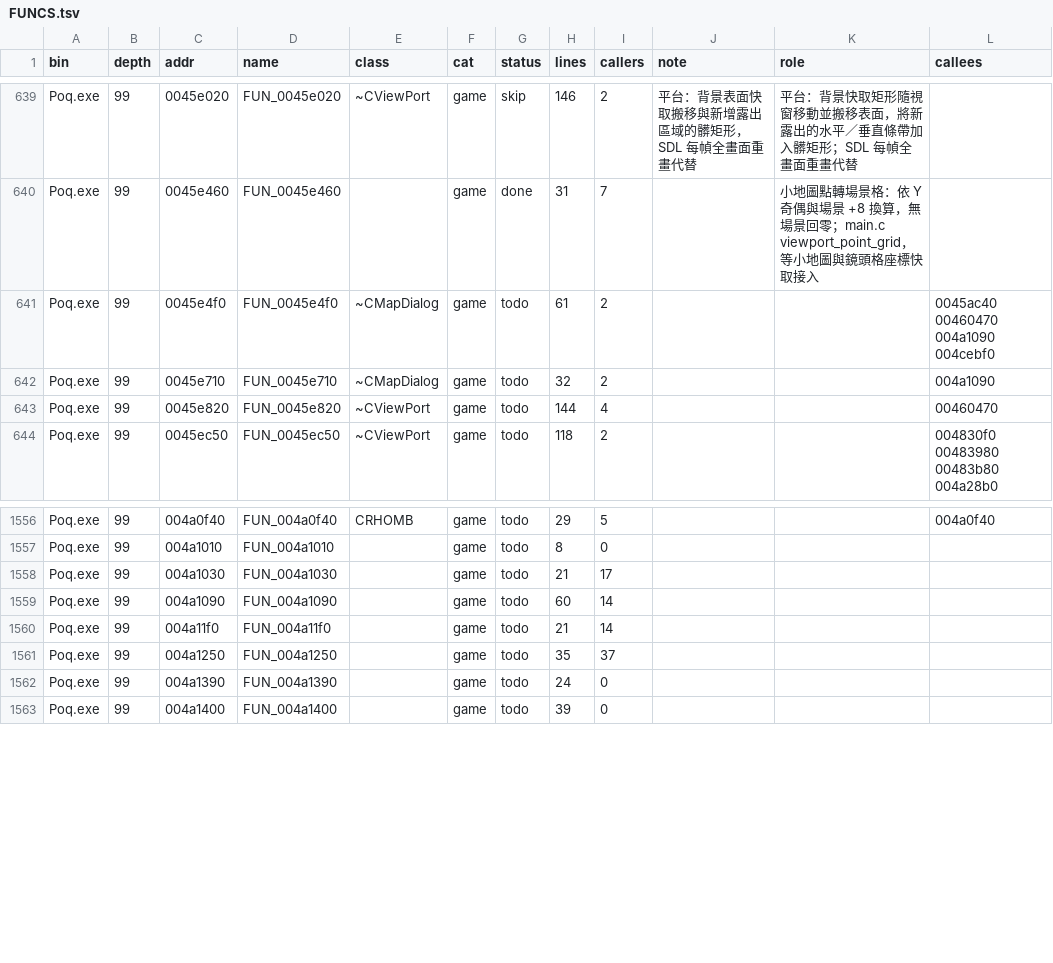
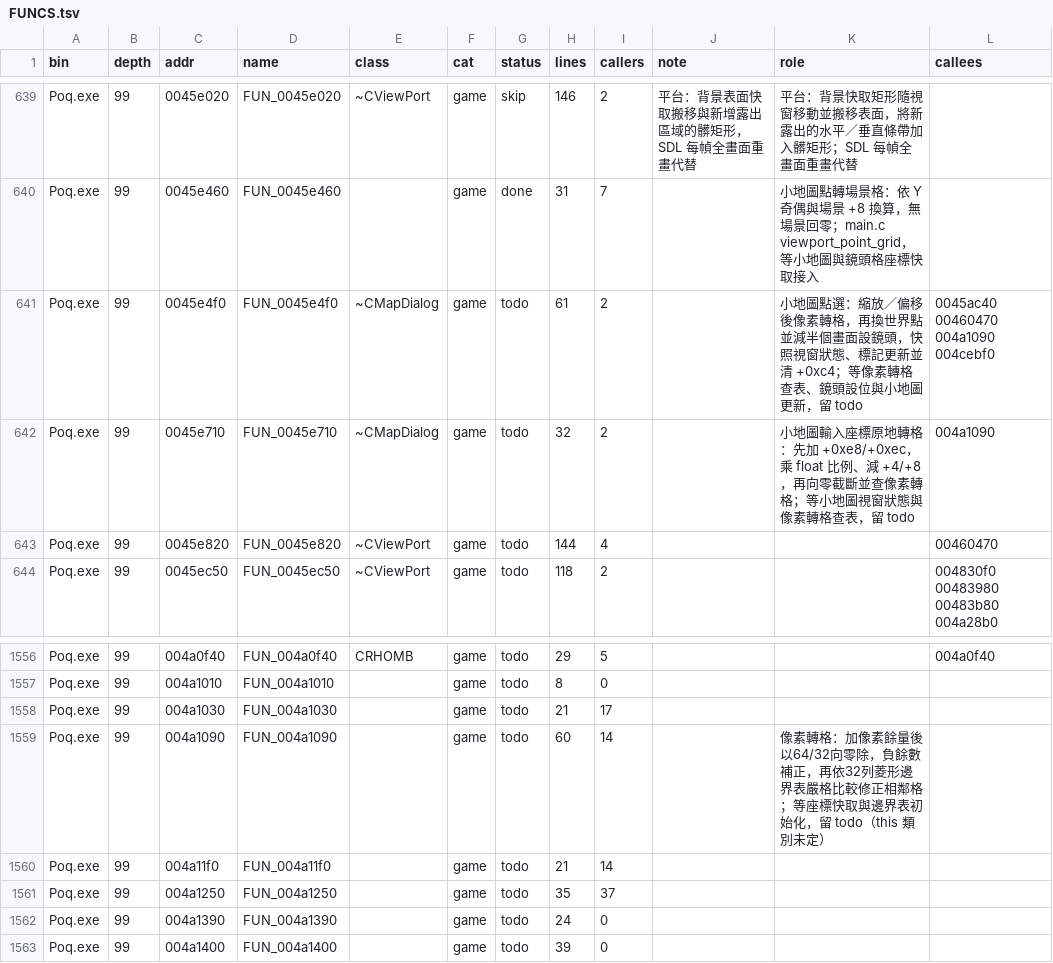
Before and after one commit to chanwunkong/SideTest, a TSV file: QinPort/FUNCS.tsv, drawn as a sheet; only a part is shown, gaps mark what is left out.

```diff
--- a/QinPort/FUNCS.tsv
+++ b/QinPort/FUNCS.tsv
@@ -640,4 +640,4 @@ Poq.exe	99	0045e020	FUN_0045e020	~CViewPort	game	skip	146	2	平台：背景表
 Poq.exe	99	0045e460	FUN_0045e460		game	done	31	7		小地圖點轉場景格：依 Y 奇偶與場景 +8 換算，無場景回零；main.c viewport_point_grid，等小地圖與鏡頭格座標快取接入	
-Poq.exe	99	0045e4f0	FUN_0045e4f0	~CMapDialog	game	todo	61	2			0045ac40 00460470 004a1090 004cebf0
-Poq.exe	99	0045e710	FUN_0045e710	~CMapDialog	game	todo	32	2			004a1090
+Poq.exe	99	0045e4f0	FUN_0045e4f0	~CMapDialog	game	todo	61	2		小地圖點選：縮放／偏移後像素轉格，再換世界點並減半個畫面設鏡頭，快照視窗狀態、標記更新並清 +0xc4；等像素轉格查表、鏡頭設位與小地圖更新，留 todo	0045ac40 00460470 004a1090 004cebf0
+Poq.exe	99	0045e710	FUN_0045e710	~CMapDialog	game	todo	32	2		小地圖輸入座標原地轉格：先加 +0xe8/+0xec，乘 float 比例、減 +4/+8，再向零截斷並查像素轉格；等小地圖視窗狀態與像素轉格查表，留 todo	004a1090
 Poq.exe	99	0045e820	FUN_0045e820	~CViewPort	game	todo	144	4			00460470
@@ -1558,3 +1558,3 @@ Poq.exe	99	004a1010	FUN_004a1010		game	todo	8	0
 Poq.exe	99	004a1030	FUN_004a1030		game	todo	21	17			
-Poq.exe	99	004a1090	FUN_004a1090		game	todo	60	14			
+Poq.exe	99	004a1090	FUN_004a1090		game	todo	60	14		像素轉格：加像素餘量後以64/32向零除，負餘數補正，再依32列菱形邊界表嚴格比較修正相鄰格；等座標快取與邊界表初始化，留 todo（this 類別未定）	
 Poq.exe	99	004a11f0	FUN_004a11f0		game	todo	21	14			
```
Also changed, not shown: QinPort/tools/fields.tsv, QinPort/tools/roles.tsv, 1 other file.
